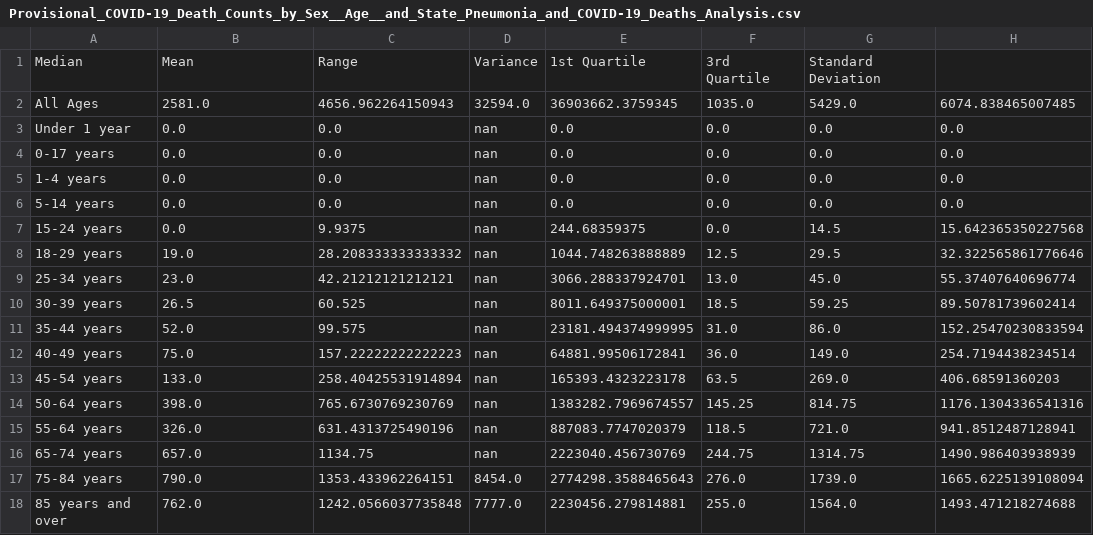
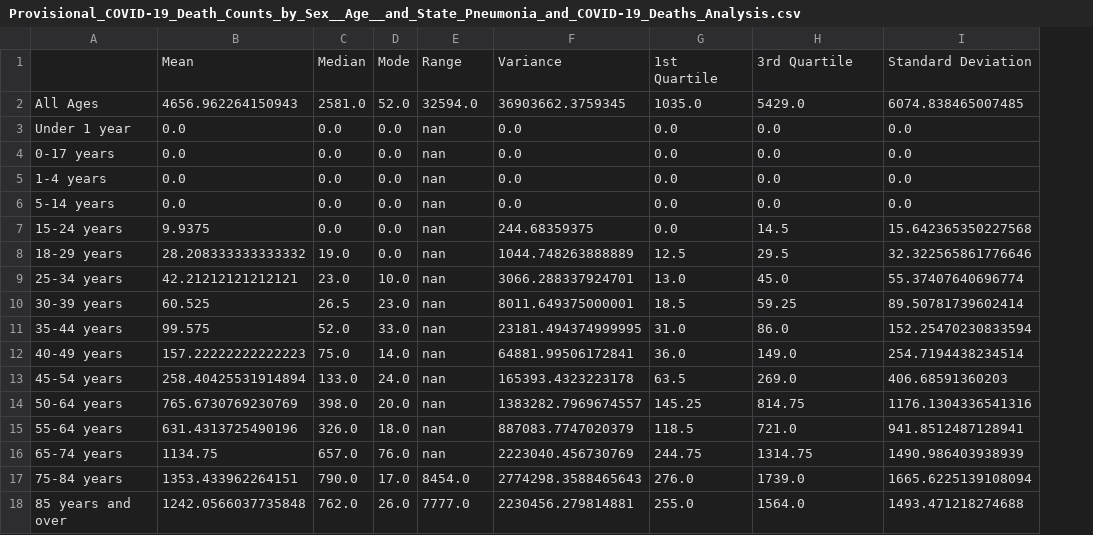
Before and after one commit to Ronatos/CAP4784, a CSV file: data/Provisional_COVID-19_Death_Counts_by_Sex__Age__and_State_Pneumonia_and_COVID-19_Deaths_Analysis.csv, drawn as a sheet; removed rows and columns are numbered as before the commit, all else as after; the diff names each change by its address in the sheet, - before the commit and + after, or states it on an @@ line.

```diff
--- a/data/Provisional_COVID-19_Death_Counts_by_Sex__Age__and_State_Pneumonia_and_COVID-19_Deaths_Analysis.csv
+++ b/data/Provisional_COVID-19_Death_Counts_by_Sex__Age__and_State_Pneumonia_and_COVID-19_Deaths_Analysis.csv
-column C, rows 2-18: 4656.962264150943 | 0.0 | 0.0 | 0.0 | 0.0 | 9.9375 | 28.208333333333332 | 42.21212121212121 | 60.525 | 99.575 | 157.22222222222223 | 258.40425531914894 | 765.6730769230769 | 631.4313725490196 | 1134.75 | 1353.433962264151 | 1242.0566037735848
+column C, rows 2-18: 2581.0 | 0.0 | 0.0 | 0.0 | 0.0 | 0.0 | 19.0 | 23.0 | 26.5 | 52.0 | 75.0 | 133.0 | 398.0 | 326.0 | 657.0 | 790.0 | 762.0
+column D, rows 2-18: 52.0 | 0.0 | 0.0 | 0.0 | 0.0 | 0.0 | 0.0 | 10.0 | 23.0 | 33.0 | 14.0 | 24.0 | 20.0 | 18.0 | 76.0 | 17.0 | 26.0
-row 1: Median | Mean | Range | Variance | 1st Quartile | 3rd Quartile | Standard Deviation
+row 1:  | Mean | Median | Mode | Range | Variance | 1st Quartile | 3rd Quartile | Standard Deviation
-B2: 2581.0
+B2: 4656.962264150943
-B7: 0.0
+B7: 9.9375
-B8: 19.0
+B8: 28.208333333333332
-B9: 23.0
+B9: 42.21212121212121
-B10: 26.5
+B10: 60.525
-B11: 52.0
+B11: 99.575
-B12: 75.0
+B12: 157.22222222222223
-B13: 133.0
+B13: 258.40425531914894
-B14: 398.0
+B14: 765.6730769230769
-B15: 326.0
+B15: 631.4313725490196
-B16: 657.0
+B16: 1134.75
-B17: 790.0
+B17: 1353.433962264151
-B18: 762.0
+B18: 1242.0566037735848
```
Also changed, not shown: data/Provisional_COVID-19_Death_Counts_by_Sex__Age__and_State_COVID-19_Deaths_Analysis.csv, data/Provisional_COVID-19_Death_Counts_by_Sex__Age__and_State_Influenza_Deaths_Analysis.csv, 4 other files.
